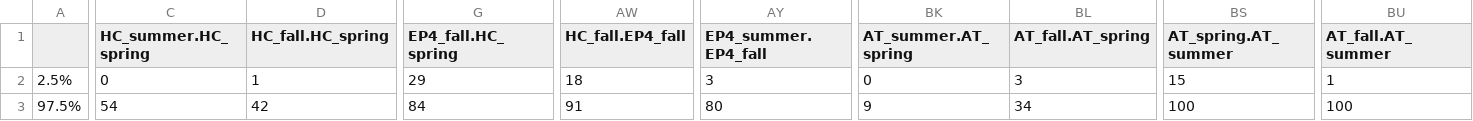
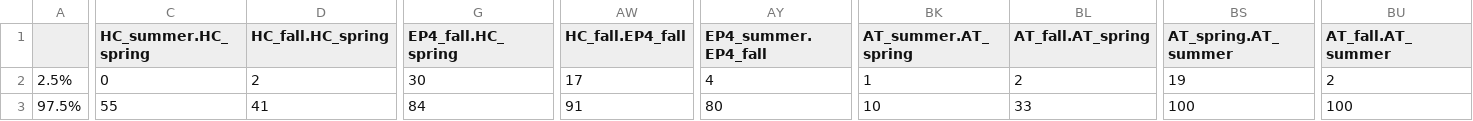
Before and after one commit to mariegutgesell/Seasonal_Stream_FW, a CSV file: outputs/CI_niche_overlap_95.csv, drawn as a sheet; only a part is shown, gaps mark what is left out; the diff covers the shown part only; the diff names each change by its address in the sheet, - before the commit and + after, or states it on an @@ line.

Commit message:
re-ran mean overlap code

```diff
--- a/outputs/CI_niche_overlap_95.csv
+++ b/outputs/CI_niche_overlap_95.csv
-D2 (HC_fall.HC_spring): 1
+D2 (HC_fall.HC_spring): 2
-G2 (EP4_fall.HC_spring): 29
+G2 (EP4_fall.HC_spring): 30
-AW2 (HC_fall.EP4_fall): 18
+AW2 (HC_fall.EP4_fall): 17
-AY2 (EP4_summer.EP4_fall): 3
+AY2 (EP4_summer.EP4_fall): 4
-BK2 (AT_summer.AT_spring): 0
+BK2 (AT_summer.AT_spring): 1
-BL2 (AT_fall.AT_spring): 3
+BL2 (AT_fall.AT_spring): 2
-BS2 (AT_spring.AT_summer): 15
+BS2 (AT_spring.AT_summer): 19
-BU2 (AT_fall.AT_summer): 1
+BU2 (AT_fall.AT_summer): 2
-C3 (HC_summer.HC_spring): 54
+C3 (HC_summer.HC_spring): 55
-D3 (HC_fall.HC_spring): 42
+D3 (HC_fall.HC_spring): 41
-BK3 (AT_summer.AT_spring): 9
+BK3 (AT_summer.AT_spring): 10
-BL3 (AT_fall.AT_spring): 34
+BL3 (AT_fall.AT_spring): 33
```
Also changed, not shown: 28 edited cells elsewhere in this file, outputs/mean_niche_overlap.csv.
